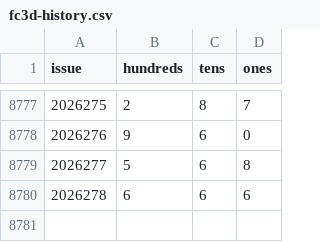
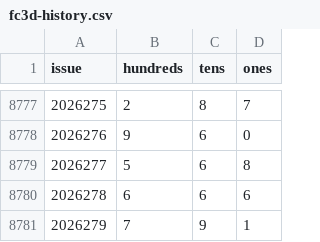
Before and after one commit to 212616130-creator/fc3d-bw-kill1, a CSV file: data/fc3d-history.csv, drawn as a sheet; only a part is shown, gaps mark what is left out.

```diff
--- a/data/fc3d-history.csv
+++ b/data/fc3d-history.csv
@@ -8780 +8780,2 @@ issue,hundreds,tens,ones
 2026278,6,6,6
+2026279,7,9,1
```
Also changed, not shown: 2 other files.
